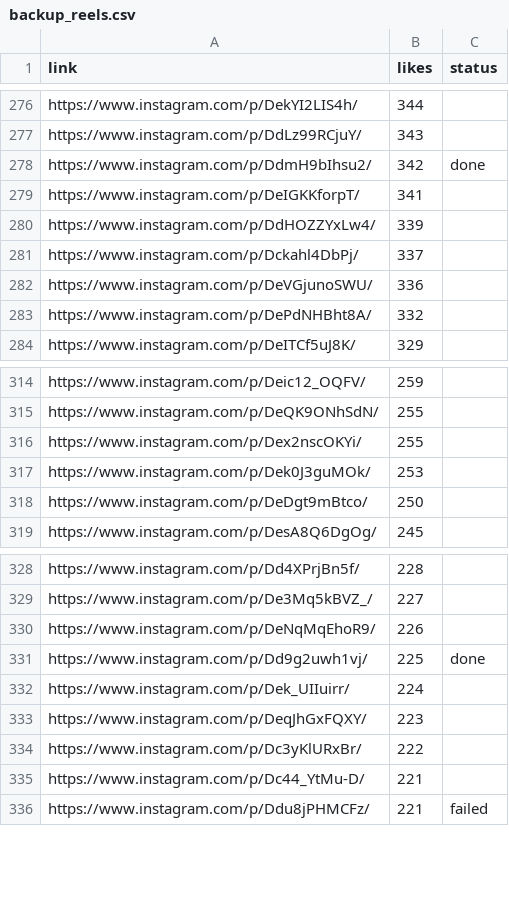
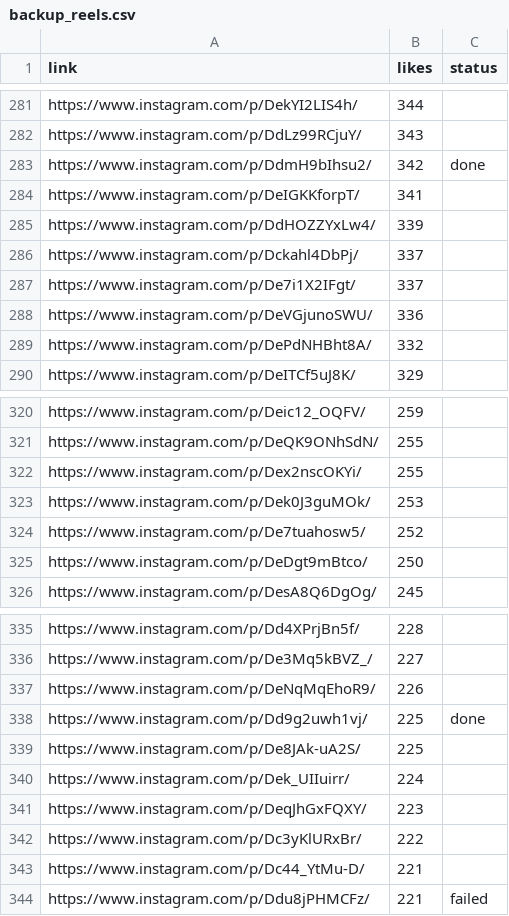
Before and after one commit to rjydly/feedity.tv, a CSV file: backup_reels.csv, drawn as a sheet; only a part is shown, gaps mark what is left out; the diff covers the shown part only.

```diff
--- a/backup_reels.csv
+++ b/backup_reels.csv
@@ -281,2 +286,3 @@ https://www.instagram.com/p/DdHOZZYxLw4/,339,
 https://www.instagram.com/p/Dckahl4DbPj/,337,
+https://www.instagram.com/p/De7i1X2IFgt/,337,
 https://www.instagram.com/p/DeVGjunoSWU/,336,
@@ -317,2 +323,3 @@ https://www.instagram.com/p/Dex2nscOKYi/,255,
 https://www.instagram.com/p/Dek0J3guMOk/,253,
+https://www.instagram.com/p/De7tuahosw5/,252,
 https://www.instagram.com/p/DeDgt9mBtco/,250,
@@ -331,2 +338,3 @@ https://www.instagram.com/p/DeNqMqEhoR9/,226,
 https://www.instagram.com/p/Dd9g2uwh1vj/,225,done
+https://www.instagram.com/p/De8JAk-uA2S/,225,
 https://www.instagram.com/p/Dek_UIIuirr/,224,
```
Also changed, not shown: 5 added rows elsewhere in this file, 1 other file.
